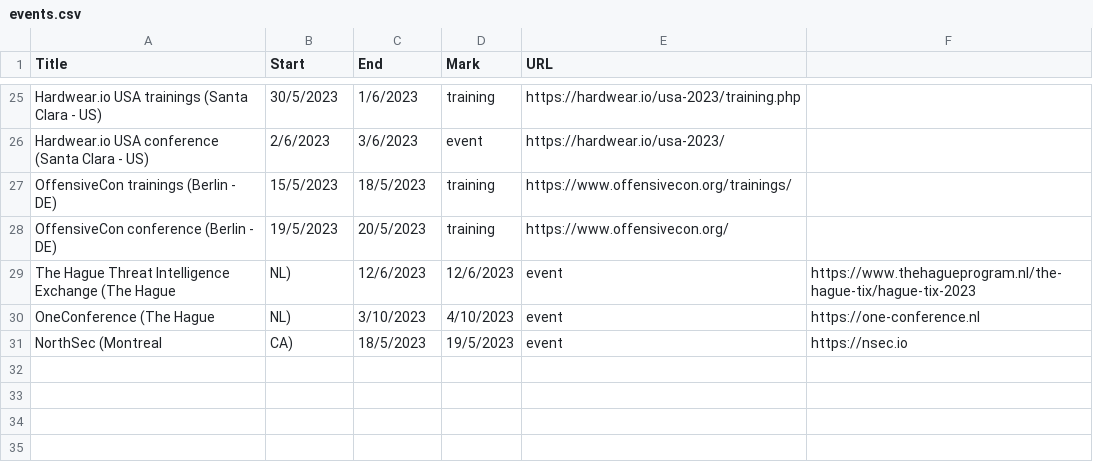
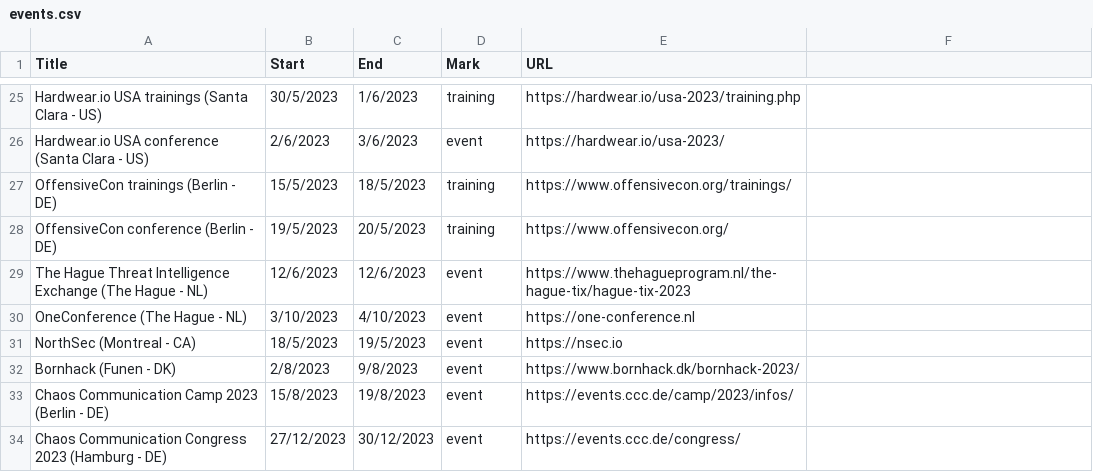
Before and after one commit to sannemaasakkers/Infosec-confcalendar, a CSV file: events/events.csv, drawn as a sheet; only a part is shown, gaps mark what is left out; removed rows and columns are numbered as before the commit, all else as after; the diff names each change by its address in the sheet, - before the commit and + after, or states it on an @@ line.

Commit message:
Update events.csv
3 events added, fixed 3 other ones not adhering to CSV standard.

```diff
--- a/events/events.csv
+++ b/events/events.csv
-row 29: The Hague Threat Intelligence Exchange (The Hague | NL) | 12/6/2023 | 12/6/2023 | event | https://www.thehagueprogram.nl/the-hague-tix/hague-tix-2023
-row 30: OneConference (The Hague | NL) | 3/10/2023 | 4/10/2023 | event | https://one-conference.nl
-row 31: NorthSec (Montreal | CA) | 18/5/2023 | 19/5/2023 | event | https://nsec.io
+row 29: The Hague Threat Intelligence Exchange (The Hague - NL) | 12/6/2023 | 12/6/2023 | event | https://www.thehagueprogram.nl/the-hague-tix/hague-tix-2023
+row 30: OneConference (The Hague - NL) | 3/10/2023 | 4/10/2023 | event | https://one-conference.nl
+row 31: NorthSec (Montreal - CA) | 18/5/2023 | 19/5/2023 | event | https://nsec.io
+row 32: Bornhack (Funen - DK) | 2/8/2023 | 9/8/2023 | event | https://www.bornhack.dk/bornhack-2023/
+row 33: Chaos Communication Camp 2023 (Berlin - DE) | 15/8/2023 | 19/8/2023 | event | https://events.ccc.de/camp/2023/infos/
+row 34: Chaos Communication Congress 2023 (Hamburg - DE) | 27/12/2023 | 30/12/2023 | event | https://events.ccc.de/congress/
```
